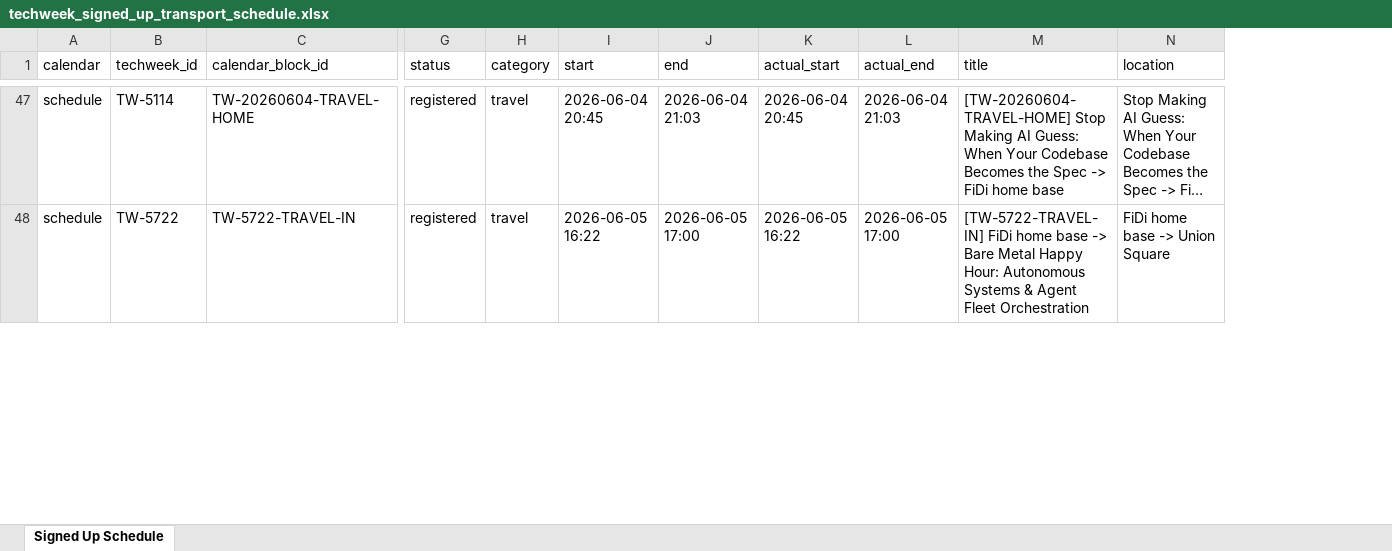
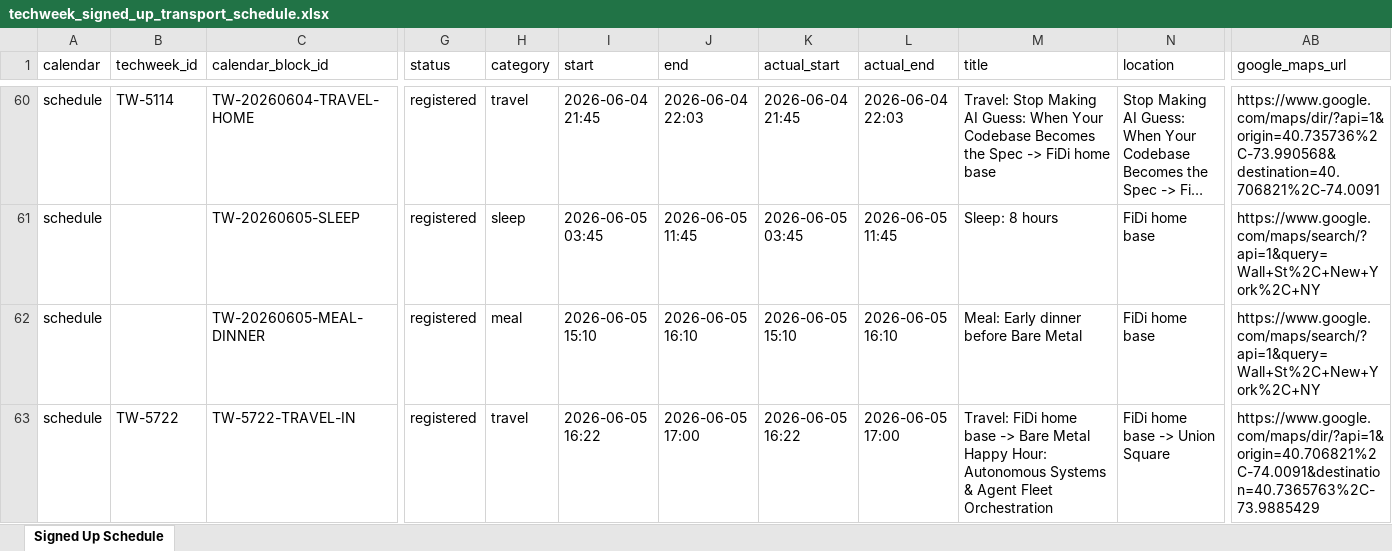
Before and after one commit to 0x4007/techweek-2026-event-picker, an Excel workbook: outputs/signed_up/techweek_signed_up_transport_schedule.xlsx, sheet Signed Up Schedule, drawn as a sheet; only a part is shown, gaps mark what is left out; long unchanged cells end in …; values as stored, in another font and other column widths than the file's, no borders; addresses are those after the commit; rows hold the shown columns only; the diff covers the shown part only; the diff names each change by its address in the sheet, - before the commit and + after, or states it on an @@ line.

```diff
--- a/outputs/signed_up/techweek_signed_up_transport_schedule.xlsx (sheet Signed Up Schedule)
+++ b/outputs/signed_up/techweek_signed_up_transport_schedule.xlsx (sheet Signed Up Schedule)
+column AB (google_maps_url), row 60: https://www.google.com/maps/dir/?api=1&origin=40.735736%2C-73.990568&destination=40.706821%2C-74.0091; row 63: https://www.google.com/maps/dir/?api=1&origin=40.706821%2C-74.0091&destination=40.7365763%2C-73.9885429
-I60 (start): 2026-06-04 20:45
+I60 (start): 2026-06-04 21:45
-J60 (end): 2026-06-04 21:03
+J60 (end): 2026-06-04 22:03
-K60 (actual_start): 2026-06-04 20:45
+K60 (actual_start): 2026-06-04 21:45
-L60 (actual_end): 2026-06-04 21:03
+L60 (actual_end): 2026-06-04 22:03
-M60 (title): [TW-20260604-TRAVEL-HOME] Stop Making…
+M60 (title): Travel: Stop Making…
+row 61: schedule |  | TW-20260605-SLEEP | registered | sleep | 2026-06-05 03:45 | 2026-06-05 11:45 | 2026-06-05 03:45 | 2026-06-05 11:45 | Sleep: 8 hours | FiDi home base | https://www.google.com/maps/search/?api=1&query=Wall+St%2C+New+York%2C+NY
+row 62: schedule |  | TW-20260605-MEAL-DINNER | registered | meal | 2026-06-05 15:10 | 2026-06-05 16:10 | 2026-06-05 15:10 | 2026-06-05 16:10 | Meal: Early dinner before Bare Metal | FiDi home base | https://www.google.com/maps/search/?api=1&query=Wall+St%2C+New+York%2C+NY
-M63 (title): [TW-5722-TRAVEL-IN] FiDi home…
+M63 (title): Travel: FiDi home…
```
Also changed, not shown: 15 added rows, 1 removed row and 83 edited cells elsewhere in this sheet, 17 other files.
